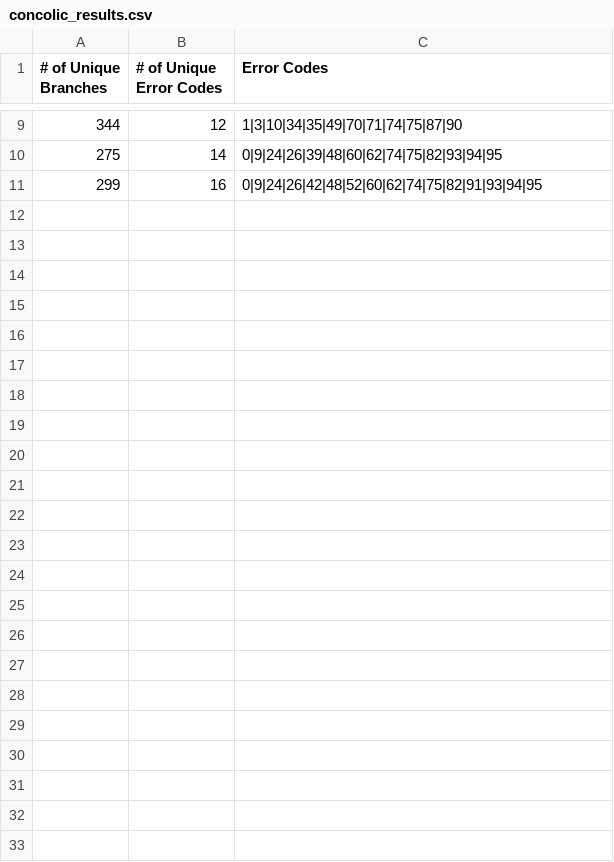
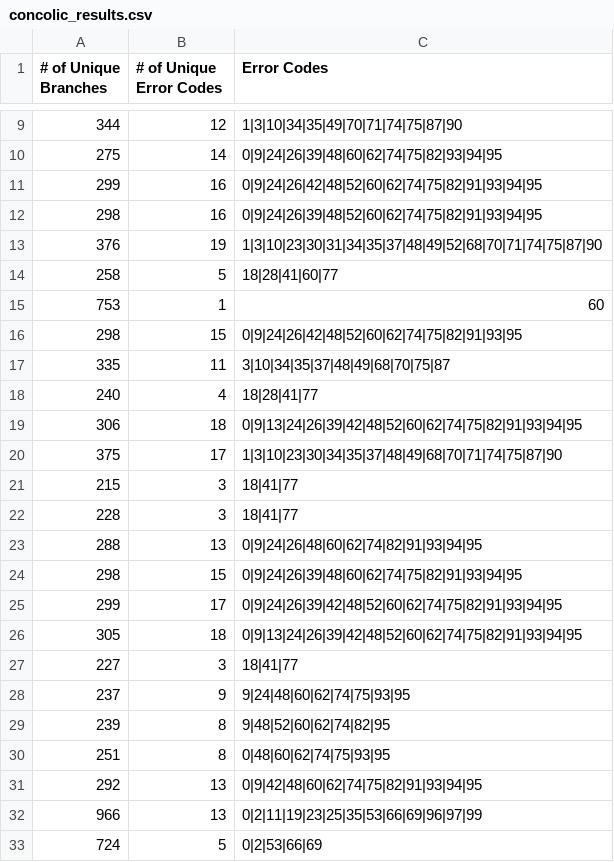
Before and after one commit to NawmiNujhat/Group-14_Automated_Testing_Lab, a CSV file: concolic_results.csv, drawn as a sheet; only a part is shown, gaps mark what is left out.

```diff
--- a/concolic_results.csv
+++ b/concolic_results.csv
@@ -11 +11,23 @@
 299,16,0|9|24|26|42|48|52|60|62|74|75|82|91|93|94|95
+298,16,0|9|24|26|39|48|52|60|62|74|75|82|91|93|94|95
+376,19,1|3|10|23|30|31|34|35|37|48|49|52|68|70|71|74|75|87|90
+258,5,18|28|41|60|77
+753,1,60
+298,15,0|9|24|26|42|48|52|60|62|74|75|82|91|93|95
+335,11,3|10|34|35|37|48|49|68|70|75|87
+240,4,18|28|41|77
+306,18,0|9|13|24|26|39|42|48|52|60|62|74|75|82|91|93|94|95
+375,17,1|3|10|23|30|34|35|37|48|49|68|70|71|74|75|87|90
+215,3,18|41|77
+228,3,18|41|77
+288,13,0|9|24|26|48|60|62|74|82|91|93|94|95
+298,15,0|9|24|26|39|48|60|62|74|75|82|91|93|94|95
+299,17,0|9|24|26|39|42|48|52|60|62|74|75|82|91|93|94|95
+305,18,0|9|13|24|26|39|42|48|52|60|62|74|75|82|91|93|94|95
+227,3,18|41|77
+237,9,9|24|48|60|62|74|75|93|95
+239,8,9|48|52|60|62|74|82|95
+251,8,0|48|60|62|74|75|93|95
+292,13,0|9|42|48|60|62|74|75|82|91|93|94|95
+966,13,0|2|11|19|23|25|35|53|66|69|96|97|99
+724,5,0|2|53|66|69
```
Also changed, not shown: 2 other files.
